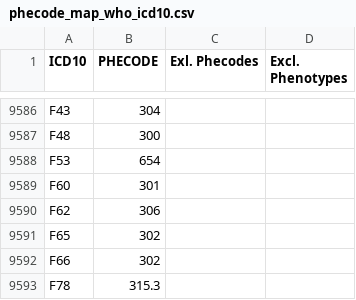
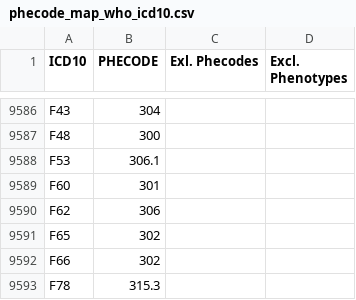
Before and after one commit to HZcohort/DiNetxify, a CSV file: src/DiseaseNetPy/data/phecode_1.3a/phecode_map_who_icd10.csv, drawn as a sheet; only a part is shown, gaps mark what is left out.

Commit message:
update ICD-10 mapping for Mental disorders durring/after pregnancy

```diff
--- a/src/DiseaseNetPy/data/phecode_1.3a/phecode_map_who_icd10.csv
+++ b/src/DiseaseNetPy/data/phecode_1.3a/phecode_map_who_icd10.csv
@@ -9587,3 +9587,3 @@ F43,304,,
 F48,300,,
-F53,654,,
+F53,306.1,,
 F60,301,,
```
